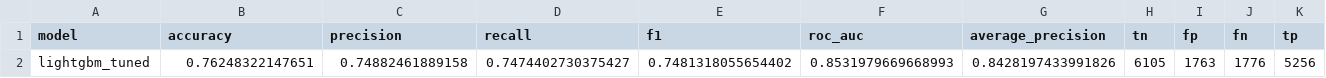
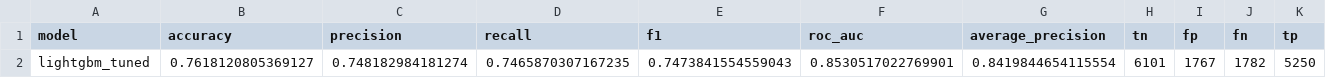
Before and after one commit to SKNETWORKS-FAMILY-AICAMP/SKN35-2nd-5Team, a CSV file: artifacts/reports/lightgbm_tuned_metrics.csv, drawn as a sheet.

```diff
--- a/artifacts/reports/lightgbm_tuned_metrics.csv
+++ b/artifacts/reports/lightgbm_tuned_metrics.csv
@@ -1,2 +1,2 @@
 model,accuracy,precision,recall,f1,roc_auc,average_precision,tn,fp,fn,tp
-lightgbm_tuned,0.76248322147651,0.74882461889158,0.7474402730375427,0.7481318055654402,0.8531979669668993,0.8428197433991826,6105,1763,1776,5256
+lightgbm_tuned,0.7618120805369127,0.748182984181274,0.7465870307167235,0.7473841554559043,0.8530517022769901,0.8419844654115554,6101,1767,1782,5250
```
Also changed, not shown: artifacts/reports/best_ml_test_metrics.csv, artifacts/reports/ml_leaderboard.csv, 11 other files.
